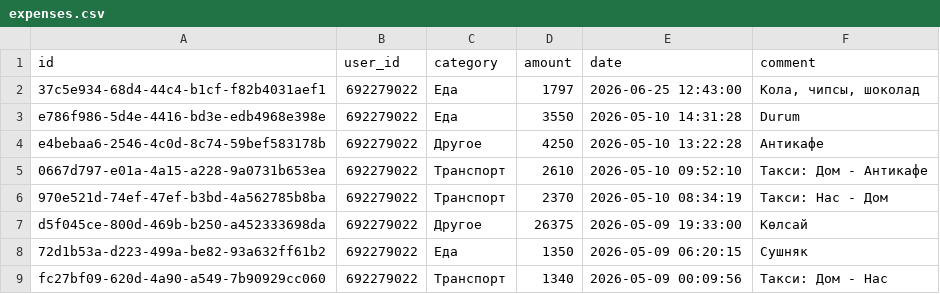
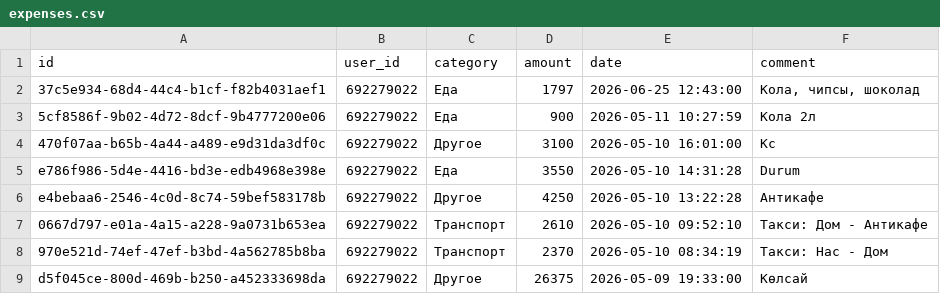
Before and after one commit to IbnRasAl-Fakih/eshygyn_file, a CSV file: expenses.csv, drawn as a sheet; only a part is shown; the shorter side is filled out with more unchanged rows; the diff names each change by its address in the sheet, - before the commit and + after, or states it on an @@ line.

Commit message:
Update export 2026-05-11 18:00:01 UTC

```diff
--- a/expenses.csv
+++ b/expenses.csv
+row 3: 5cf8586f-9b02-4d72-8dcf-9b4777200e06 | 692279022 | Еда | 900 | 2026-05-11 10:27:59 | Кола 2л
+row 4: 470f07aa-b65b-4a44-a489-e9d31da3df0c | 692279022 | Другое | 3100 | 2026-05-10 16:01:00 | Кс
```
